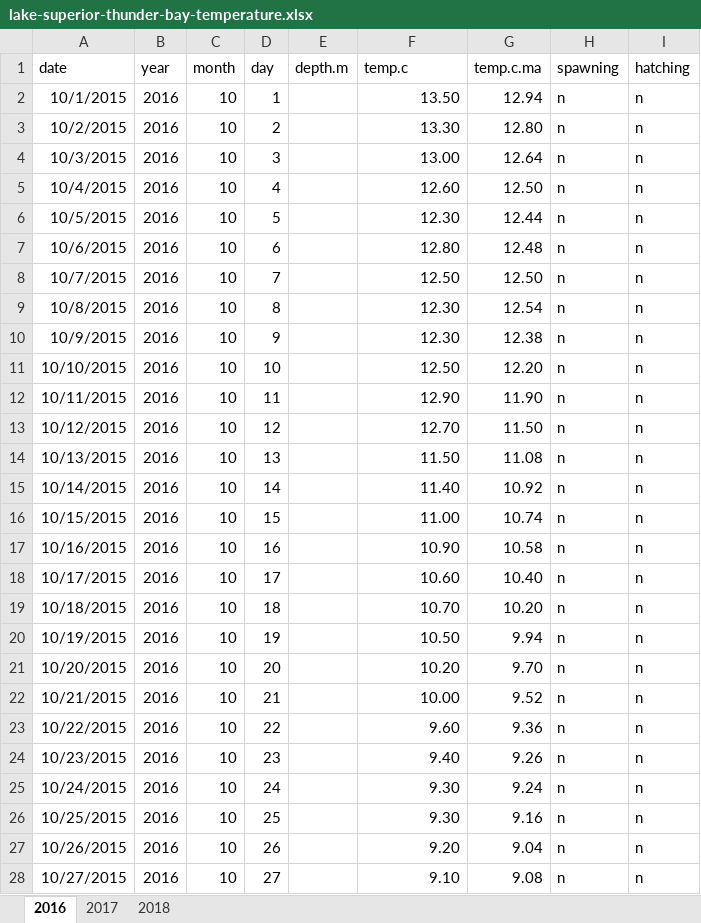
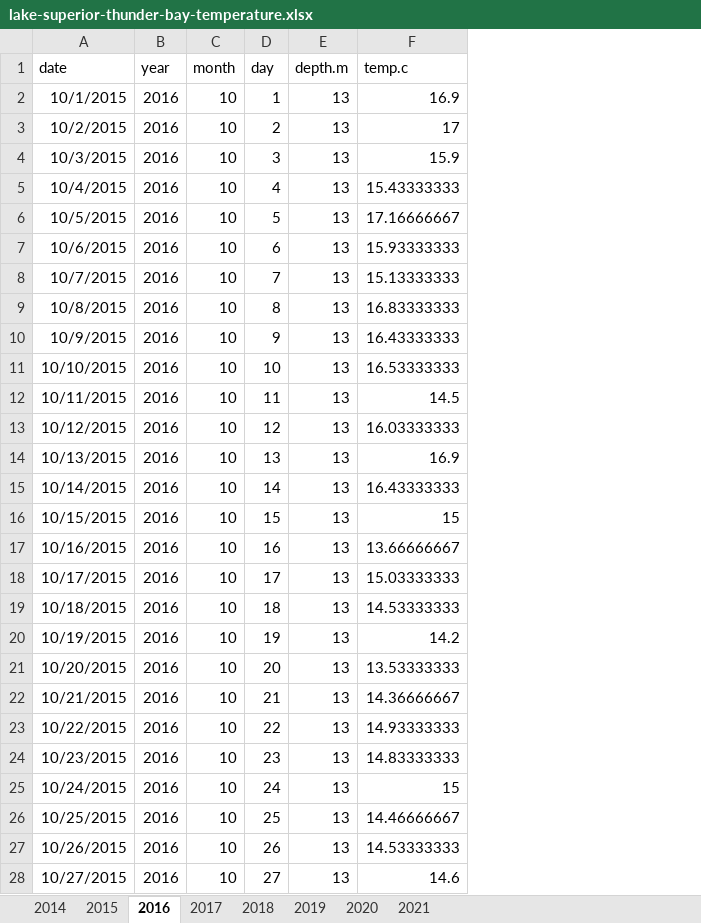
Before and after one commit to taylorstewart/Stewart-et-al-2024---Coregonine-Embryo-Modeling, an Excel workbook: data/lake-superior-thunder-bay/lake-superior-thunder-bay-temperature.xlsx, sheet 2016, drawn as a sheet; only a part is shown; values as stored, in another font and other column widths than the file's, no borders; the diff covers the shown part only; the diff names each change by its address in the sheet, - before the commit and + after, or states it on an @@ line.

```diff
--- a/data/lake-superior-thunder-bay/lake-superior-thunder-bay-temperature.xlsx (sheet 2016)
+++ b/data/lake-superior-thunder-bay/lake-superior-thunder-bay-temperature.xlsx (sheet 2016)
+sheet tab: 2014
+sheet tab: 2015
+sheet tab: 2019
+sheet tab: 2020
+sheet tab: 2021
-column G (temp.c.ma), rows 2-28: 12.94 | 12.80 | 12.64 | 12.50 | 12.44 | 12.48 | 12.50 | 12.54 | 12.38 | 12.20 | 11.90 | 11.50 | 11.08 | 10.92 | 10.74 | 10.58 | 10.40 | 10.20 | 9.94 | 9.70 | 9.52 | 9.36 | 9.26 | 9.24 | 9.16 | 9.04 | 9.08
-column H (spawning), rows 2-28: all n
-column I (hatching), rows 2-28: all n
-E2:E28 (depth.m): (empty)
+E2:E28 (depth.m): 13
-F2 (temp.c): 13.50
+F2 (temp.c): 16.9
-F3 (temp.c): 13.30
+F3 (temp.c): 17
-F4 (temp.c): 13.00
+F4 (temp.c): 15.9
-F5 (temp.c): 12.60
+F5 (temp.c): 15.43333333
-F6 (temp.c): 12.30
+F6 (temp.c): 17.16666667
-F7 (temp.c): 12.80
+F7 (temp.c): 15.93333333
-F8 (temp.c): 12.50
+F8 (temp.c): 15.13333333
-F9 (temp.c): 12.30
+F9 (temp.c): 16.83333333
-F10 (temp.c): 12.30
+F10 (temp.c): 16.43333333
-F11 (temp.c): 12.50
+F11 (temp.c): 16.53333333
-F12 (temp.c): 12.90
+F12 (temp.c): 14.5
-F13 (temp.c): 12.70
+F13 (temp.c): 16.03333333
-F14 (temp.c): 11.50
+F14 (temp.c): 16.9
-F15 (temp.c): 11.40
+F15 (temp.c): 16.43333333
-F16 (temp.c): 11.00
+F16 (temp.c): 15
-F17 (temp.c): 10.90
+F17 (temp.c): 13.66666667
-F18 (temp.c): 10.60
+F18 (temp.c): 15.03333333
-F19 (temp.c): 10.70
+F19 (temp.c): 14.53333333
-F20 (temp.c): 10.50
+F20 (temp.c): 14.2
-F21 (temp.c): 10.20
+F21 (temp.c): 13.53333333
-F22 (temp.c): 10.00
+F22 (temp.c): 14.36666667
-F23 (temp.c): 9.60
+F23 (temp.c): 14.93333333
-F24 (temp.c): 9.40
+F24 (temp.c): 14.83333333
-F25 (temp.c): 9.30
+F25 (temp.c): 15
-F26 (temp.c): 9.30
+F26 (temp.c): 14.46666667
-F27 (temp.c): 9.20
+F27 (temp.c): 14.53333333
-F28 (temp.c): 9.10
+F28 (temp.c): 14.6
```
Also changed, not shown: 494 edited cells elsewhere in this sheet, sheet 2017, sheet 2018, data/data-inventory-matrix.xlsx, 4 other files.
